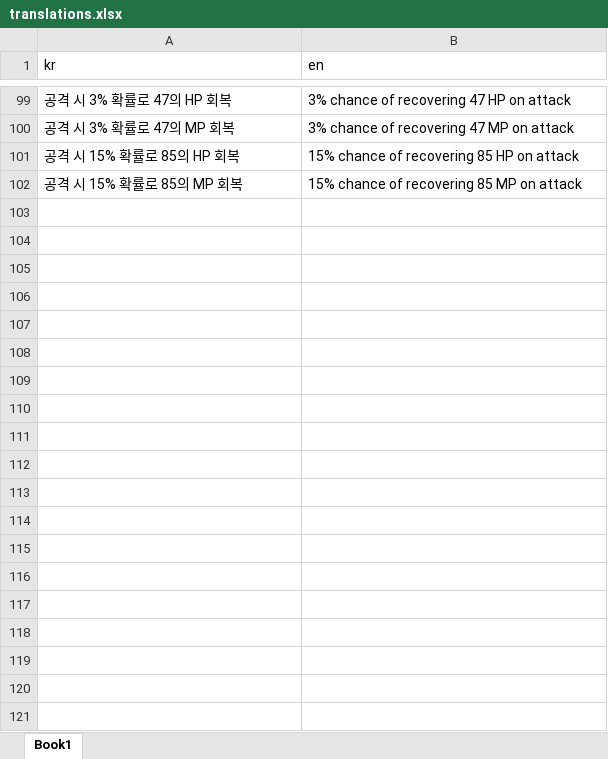
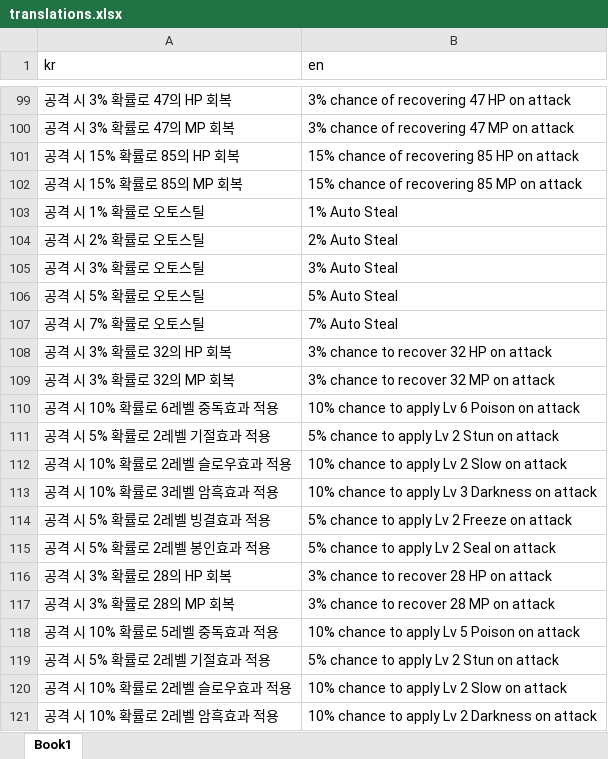
Before and after one commit to amphipath/starforce, an Excel workbook: translations.xlsx, sheet Book1, drawn as a sheet; only a part is shown, gaps mark what is left out; values as stored, in another font and other column widths than the file's, no borders; the diff covers the shown part only; the diff names each change by its address in the sheet, - before the commit and + after, or states it on an @@ line.

```diff
--- a/translations.xlsx (sheet Book1)
+++ b/translations.xlsx (sheet Book1)
+row 103: 공격 시 1% 확률로 오토스틸 | 1% Auto Steal
+row 104: 공격 시 2% 확률로 오토스틸 | 2% Auto Steal
+row 105: 공격 시 3% 확률로 오토스틸 | 3% Auto Steal
+row 106: 공격 시 5% 확률로 오토스틸 | 5% Auto Steal
+row 107: 공격 시 7% 확률로 오토스틸 | 7% Auto Steal
+row 108: 공격 시 3% 확률로 32의 HP 회복 | 3% chance to recover 32 HP on attack
+row 109: 공격 시 3% 확률로 32의 MP 회복 | 3% chance to recover 32 MP on attack
+row 110: 공격 시 10% 확률로 6레벨 중독효과 적용 | 10% chance to apply Lv 6 Poison on attack
+row 111: 공격 시 5% 확률로 2레벨 기절효과 적용 | 5% chance to apply Lv 2 Stun on attack
+row 112: 공격 시 10% 확률로 2레벨 슬로우효과 적용 | 10% chance to apply Lv 2 Slow on attack
+row 113: 공격 시 10% 확률로 3레벨 암흑효과 적용 | 10% chance to apply Lv 3 Darkness on attack
+row 114: 공격 시 5% 확률로 2레벨 빙결효과 적용 | 5% chance to apply Lv 2 Freeze on attack
+row 115: 공격 시 5% 확률로 2레벨 봉인효과 적용 | 5% chance to apply Lv 2 Seal on attack
+row 116: 공격 시 3% 확률로 28의 HP 회복 | 3% chance to recover 28 HP on attack
+row 117: 공격 시 3% 확률로 28의 MP 회복 | 3% chance to recover 28 MP on attack
+row 118: 공격 시 10% 확률로 5레벨 중독효과 적용 | 10% chance to apply Lv 5 Poison on attack
+row 119: 공격 시 5% 확률로 2레벨 기절효과 적용 | 5% chance to apply Lv 2 Stun on attack
+row 120: 공격 시 10% 확률로 2레벨 슬로우효과 적용 | 10% chance to apply Lv 2 Slow on attack
+row 121: 공격 시 10% 확률로 2레벨 암흑효과 적용 | 10% chance to apply Lv 2 Darkness on attack
```
Also changed, not shown: 17 added rows elsewhere in this sheet, 3 other files.
